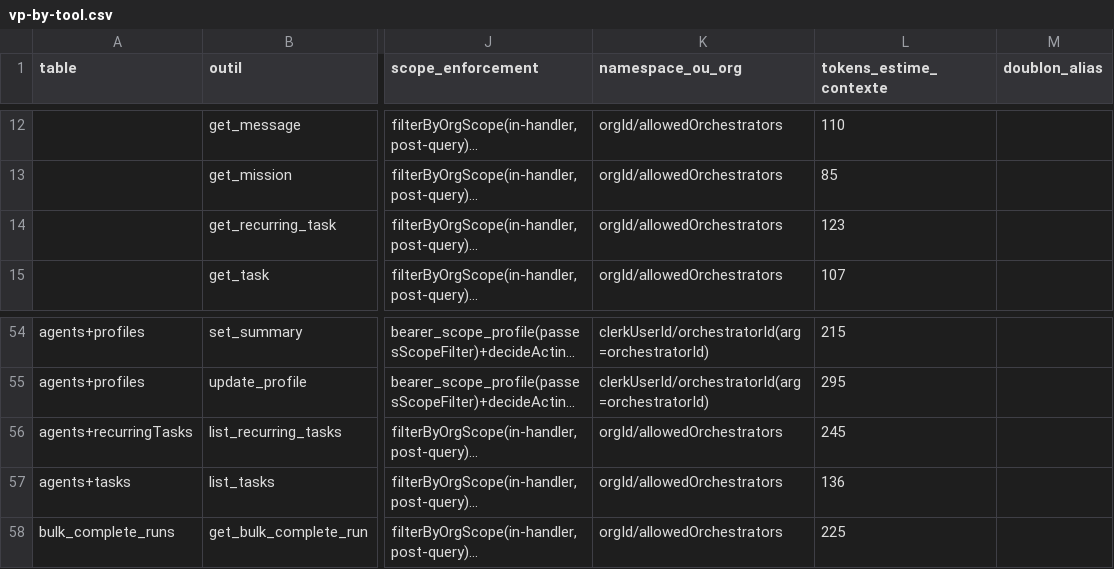
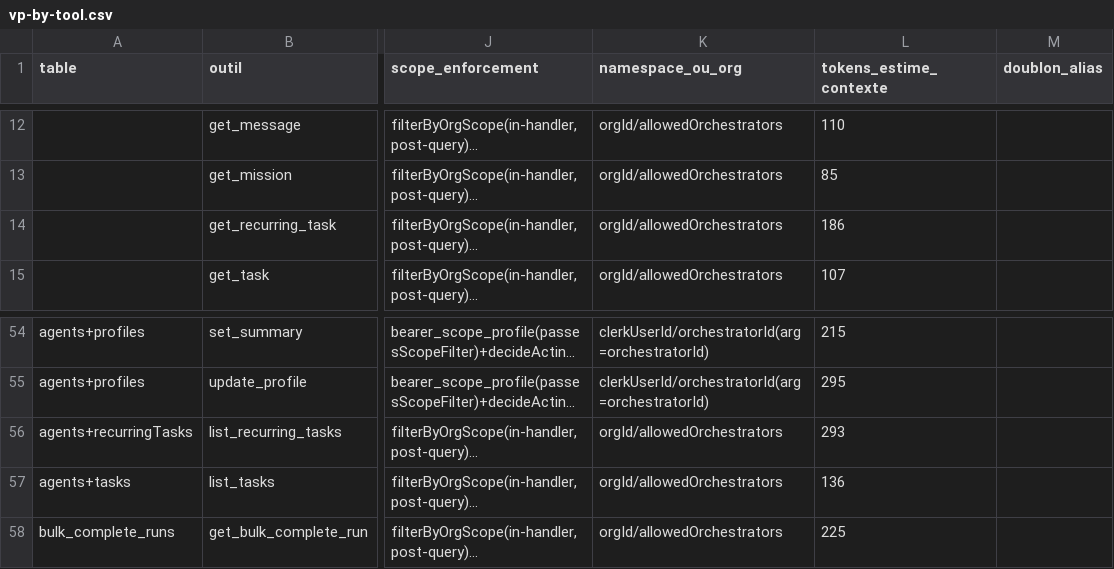
Before and after one commit to vantageos-agency/vantage-peers, a CSV file: .backend-doctor/vp-by-tool.csv, drawn as a sheet; only a part is shown, gaps mark what is left out; long unchanged cells end in …; the diff names each change by its address in the sheet, - before the commit and + after, or states it on an @@ line.

Commit message:
chore(oracle): regenerate vp-by-tool.csv from the code after the recurring-task description change (task k176j8zpg21vp105mnvssge72s8gzsep)

```diff
--- a/.backend-doctor/vp-by-tool.csv
+++ b/.backend-doctor/vp-by-tool.csv
-L14 (tokens_estime_contexte): 123
+L14 (tokens_estime_contexte): 186
-L56 (tokens_estime_contexte): 245
+L56 (tokens_estime_contexte): 293
```
